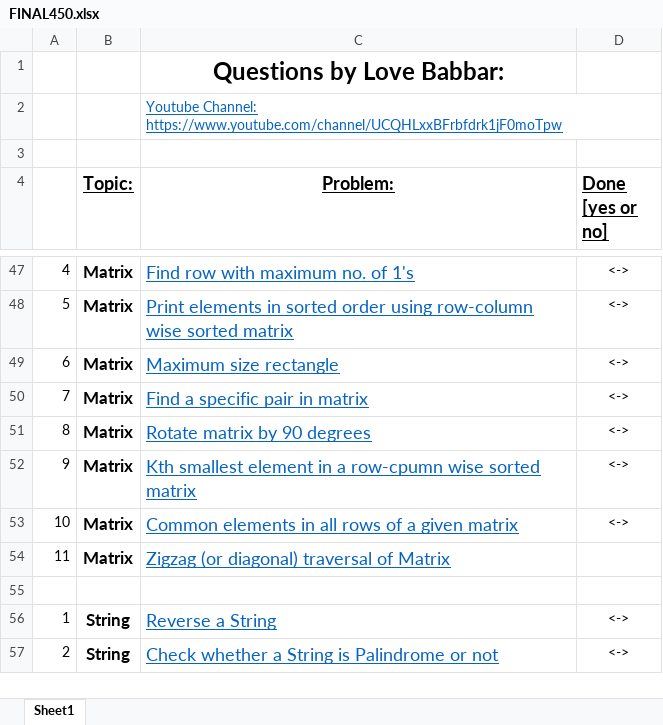
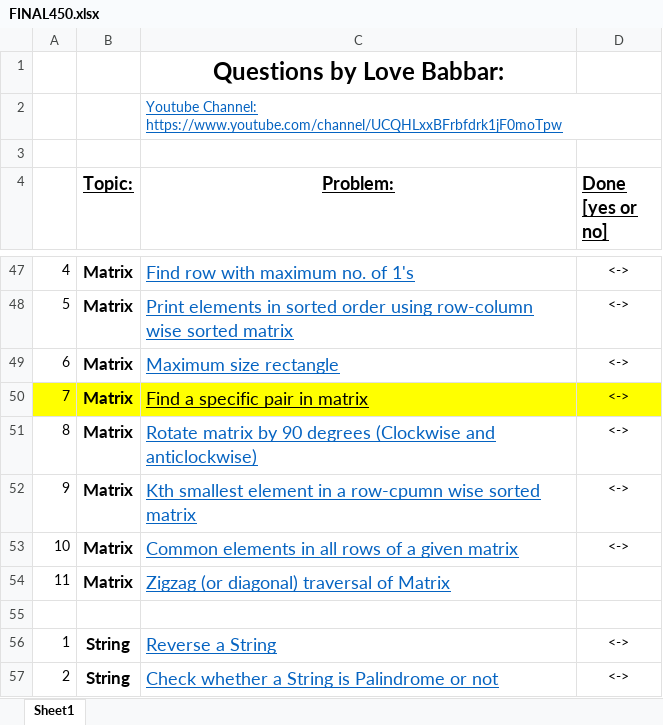
Before and after one commit to tejasborde/DSA-Problems, an Excel workbook: FINAL450.xlsx, sheet Sheet1, drawn as a sheet; only a part is shown, gaps mark what is left out; values as stored, in another font and other column widths than the file's, no borders; the diff names each change by its address in the sheet, - before the commit and + after, or states it on an @@ line.

Commit message:
Few more matrix questions solved

```diff
--- a/FINAL450.xlsx (sheet Sheet1)
+++ b/FINAL450.xlsx (sheet Sheet1)
-A50:D50 fill: none
+A50:D50 fill: #FFFF00
-C50 text colour: #0563C1
+C50 text colour: black
-C51 (Problem:): Rotate matrix by 90 degrees
+C51 (Problem:): Rotate matrix by 90 degrees (Clockwise and anticlockwise)
```
Also changed, not shown: 1 other file.
